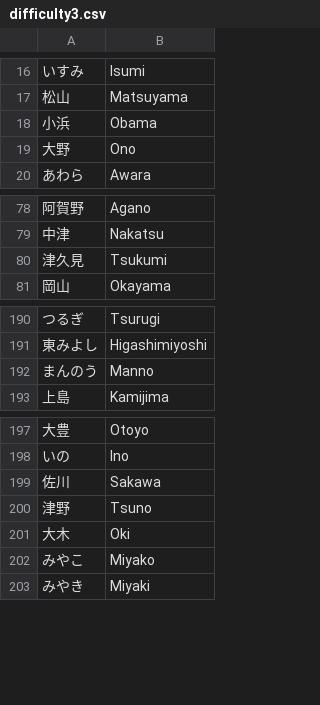
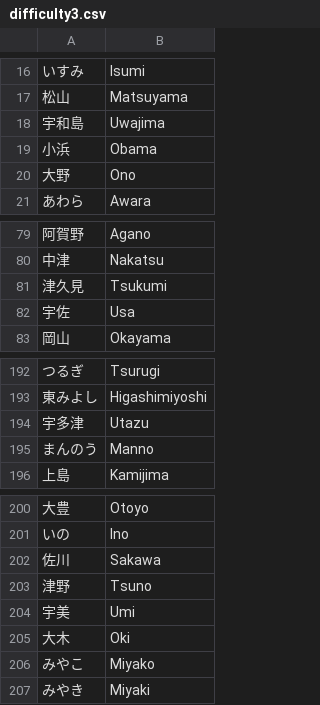
Before and after one commit to MX-Futhark/geoguessr-docs, a CSV file: quiz-data/japanese_language_quiz/difficulty3.csv, drawn as a sheet; only a part is shown, gaps mark what is left out.

```diff
--- a/quiz-data/japanese_language_quiz/difficulty3.csv
+++ b/quiz-data/japanese_language_quiz/difficulty3.csv
@@ -17,2 +17,3 @@
 松山,Matsuyama
+宇和島,Uwajima
 小浜,Obama
@@ -80,2 +81,3 @@
 津久見,Tsukumi
+宇佐,Usa
 岡山,Okayama
@@ -191,2 +193,3 @@
 東みよし,Higashimiyoshi
+宇多津,Utazu
 まんのう,Manno
@@ -200,2 +203,3 @@
 津野,Tsuno
+宇美,Umi
 大木,Oki
```
Also changed, not shown: quiz-data/japanese_language_quiz/difficulty4.csv, quiz-data/japanese_language_quiz/difficulty5.csv, 2 other files.
